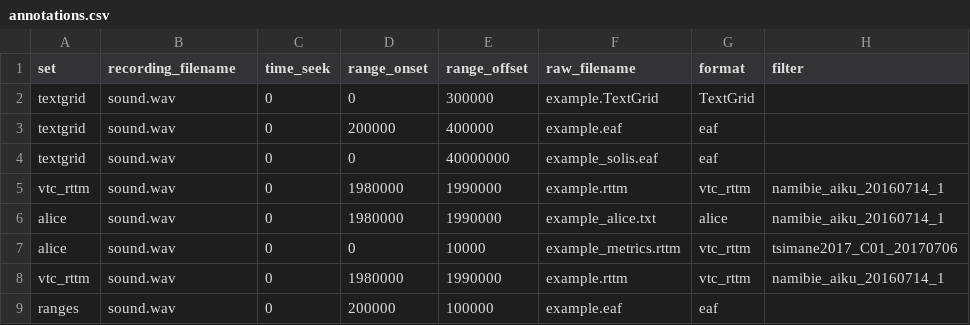
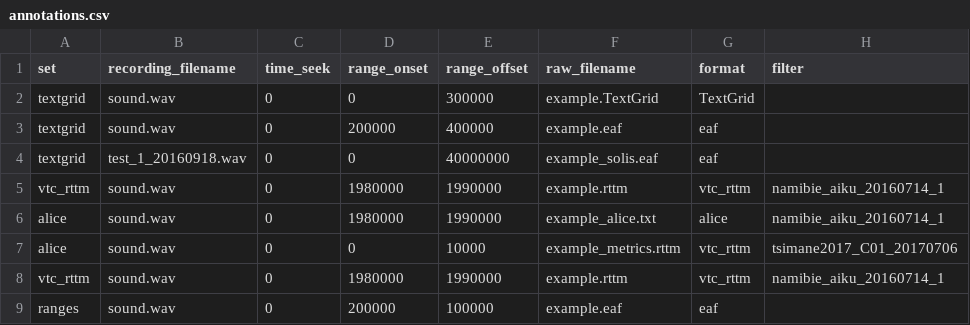
Before and after one commit to LAAC-LSCP/ChildProject, a CSV file: examples/invalid_raw_data/metadata/annotations.csv, drawn as a sheet; only a part is shown; the diff names each change by its address in the sheet, - before the commit and + after, or states it on an @@ line.

Commit message:
tests for duration < offset in annotations index

```diff
--- a/examples/invalid_raw_data/metadata/annotations.csv
+++ b/examples/invalid_raw_data/metadata/annotations.csv
-B4 (recording_filename): sound.wav
+B4 (recording_filename): test_1_20160918.wav
```
Also changed, not shown: examples/invalid_raw_data/metadata/recordings.csv, examples/valid_raw_data/metadata/recordings.csv, 5 other files.
